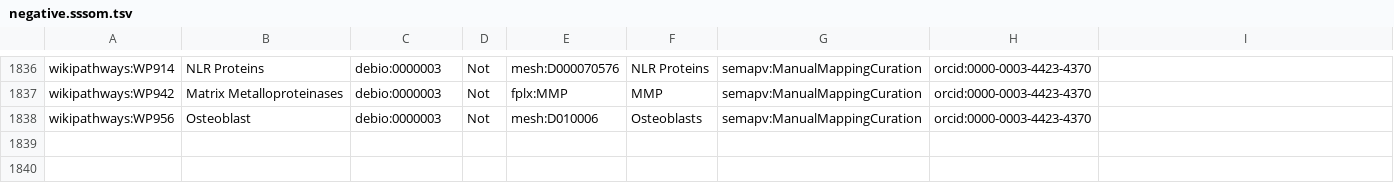
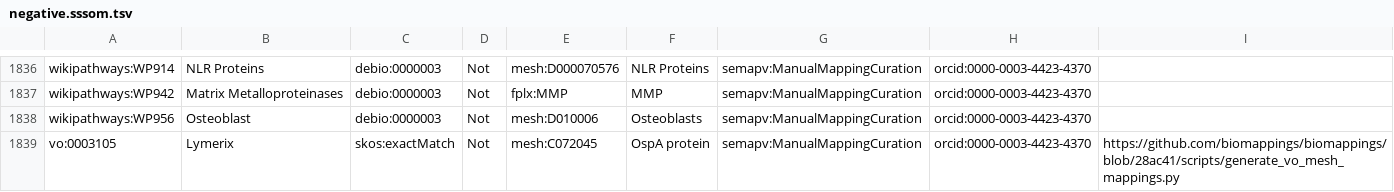
Before and after one commit to biopragmatics/biomappings, a TSV file: src/biomappings/resources/negative.sssom.tsv, drawn as a sheet; only a part is shown, gaps mark what is left out; the diff names each change by its address in the sheet, - before the commit and + after, or states it on an @@ line.

```diff
--- a/src/biomappings/resources/negative.sssom.tsv
+++ b/src/biomappings/resources/negative.sssom.tsv
+row 1839: vo:0003105 | Lymerix | skos:exactMatch | Not | mesh:C072045 | OspA protein | semapv:ManualMappingCuration | orcid:0000-0003-4423-4370 | https://github.com/biomappings/biomappings/blob/28ac41/scripts/generate_vo_mesh_mappings.py
```
Also changed, not shown: 1 other file.
